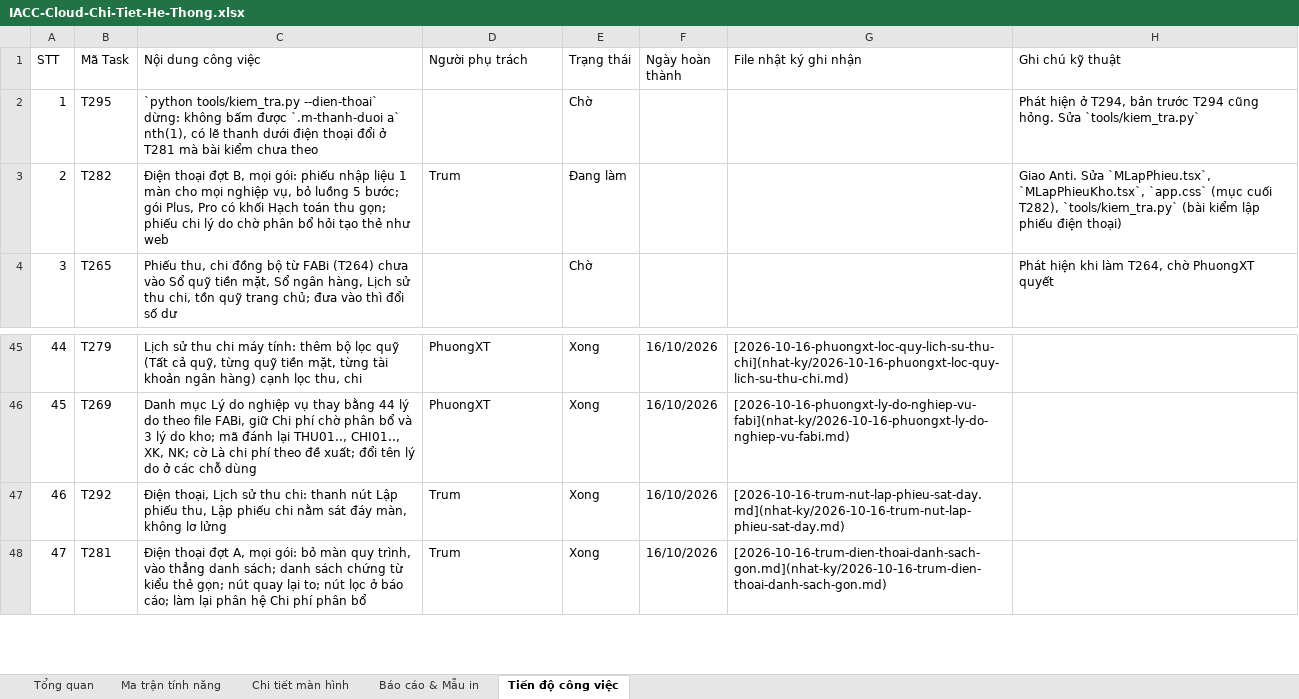
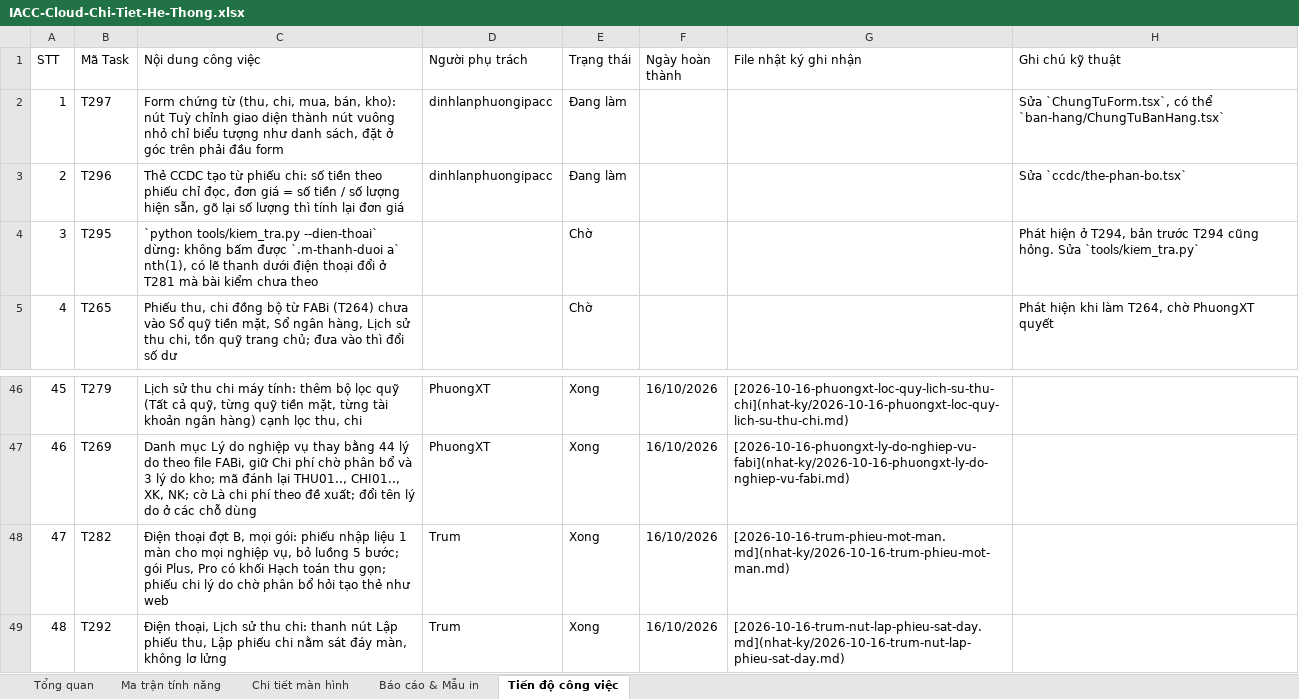
Before and after one commit to trungkhanhduong93/iaccdemo, an Excel workbook: docs/IACC-Cloud-Chi-Tiet-He-Thong.xlsx, sheet Tiến độ công việc, drawn as a sheet; only a part is shown, gaps mark what is left out; the shorter side is filled out with more unchanged rows; values as stored, in another font and other column widths than the file's, no cell formats; removed rows and columns are numbered as before the commit, all else as after; the diff names each change by its address in the sheet, - before the commit and + after, or states it on an @@ line.

```diff
--- a/docs/IACC-Cloud-Chi-Tiet-He-Thong.xlsx (sheet Tiến độ công việc)
+++ b/docs/IACC-Cloud-Chi-Tiet-He-Thong.xlsx (sheet Tiến độ công việc)
+row 2: 1 | T297 | Form chứng từ (thu, chi, mua, bán, kho): nút Tuỳ chỉnh giao diện thành nút vuông nhỏ chỉ biểu tượng như danh sách, đặt ở góc trên phải đầu form | dinhlanphuongipacc | Đang làm |  |  | Sửa `ChungTuForm.tsx`, có thể `ban-hang/ChungTuBanHang.tsx`
+row 3: 2 | T296 | Thẻ CCDC tạo từ phiếu chi: số tiền theo phiếu chỉ đọc, đơn giá = số tiền / số lượng hiện sẵn, gõ lại số lượng thì tính lại đơn giá | dinhlanphuongipacc | Đang làm |  |  | Sửa `ccdc/the-phan-bo.tsx`
@@ column A (STT) renumbered from row 4 down @@
-row 3: 2 | T282 | Điện thoại đợt B, mọi gói: phiếu nhập liệu 1 màn cho mọi nghiệp vụ, bỏ luồng 5 bước; gói Plus, Pro có khối Hạch toán thu gọn; phiếu chi lý do chờ phân bổ hỏi tạo thẻ như web | Trum | Đang làm |  |  | Giao Anti. Sửa `MLapPhieu.tsx`, `MLapPhieuKho.tsx`, `app.css` (mục cuối T282), `tools/kiem_tra.py` (bài kiểm lập phiếu điện thoại)
+row 48: 47 | T282 | Điện thoại đợt B, mọi gói: phiếu nhập liệu 1 màn cho mọi nghiệp vụ, bỏ luồng 5 bước; gói Plus, Pro có khối Hạch toán thu gọn; phiếu chi lý do chờ phân bổ hỏi tạo thẻ như web | Trum | Xong | 16/10/2026 | [2026-10-16-trum-phieu-mot-man.md](nhat-ky/2026-10-16-trum-phieu-mot-man.md)
```
Also changed, not shown: sheet Tổng quan, cell formats, 9 other files.
